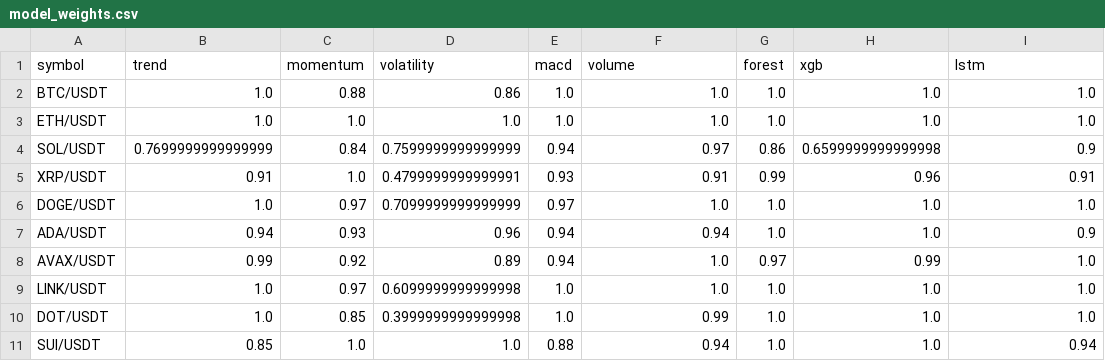
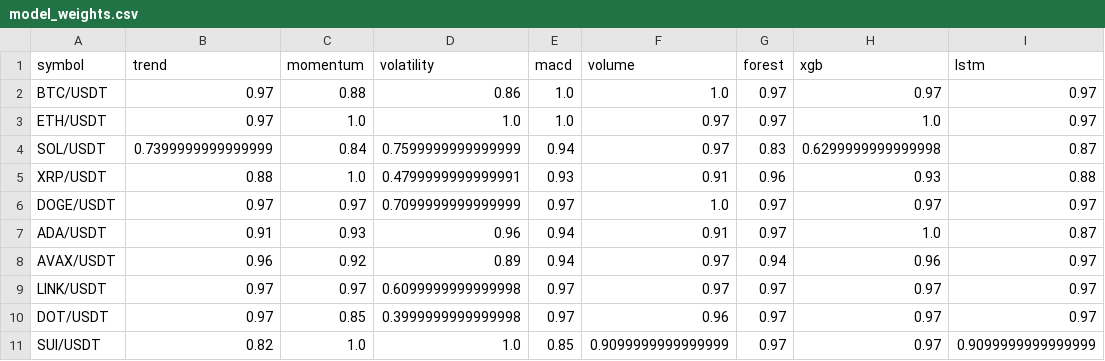
Before and after one commit to Jason12jpg/crypto, a CSV file: data/model_weights.csv, drawn as a sheet.

```diff
--- a/data/model_weights.csv
+++ b/data/model_weights.csv
@@ -1,11 +1,11 @@
 symbol,trend,momentum,volatility,macd,volume,forest,xgb,lstm
-BTC/USDT,1.0,0.88,0.86,1.0,1.0,1.0,1.0,1.0
-ETH/USDT,1.0,1.0,1.0,1.0,1.0,1.0,1.0,1.0
-SOL/USDT,0.7699999999999999,0.84,0.7599999999999999,0.94,0.97,0.86,0.6599999999999998,0.9
-XRP/USDT,0.91,1.0,0.4799999999999991,0.93,0.91,0.99,0.96,0.91
-DOGE/USDT,1.0,0.97,0.7099999999999999,0.97,1.0,1.0,1.0,1.0
-ADA/USDT,0.94,0.93,0.96,0.94,0.94,1.0,1.0,0.9
-AVAX/USDT,0.99,0.92,0.89,0.94,1.0,0.97,0.99,1.0
-LINK/USDT,1.0,0.97,0.6099999999999998,1.0,1.0,1.0,1.0,1.0
-DOT/USDT,1.0,0.85,0.3999999999999998,1.0,0.99,1.0,1.0,1.0
-SUI/USDT,0.85,1.0,1.0,0.88,0.94,1.0,1.0,0.94
+BTC/USDT,0.97,0.88,0.86,1.0,1.0,0.97,0.97,0.97
+ETH/USDT,0.97,1.0,1.0,1.0,0.97,0.97,1.0,0.97
+SOL/USDT,0.7399999999999999,0.84,0.7599999999999999,0.94,0.97,0.83,0.6299999999999998,0.87
+XRP/USDT,0.88,1.0,0.4799999999999991,0.93,0.91,0.96,0.93,0.88
+DOGE/USDT,0.97,0.97,0.7099999999999999,0.97,1.0,0.97,0.97,0.97
+ADA/USDT,0.91,0.93,0.96,0.94,0.91,0.97,1.0,0.87
+AVAX/USDT,0.96,0.92,0.89,0.94,0.97,0.94,0.96,0.97
+LINK/USDT,0.97,0.97,0.6099999999999998,0.97,0.97,0.97,0.97,0.97
+DOT/USDT,0.97,0.85,0.3999999999999998,0.97,0.96,0.97,0.97,0.97
+SUI/USDT,0.82,1.0,1.0,0.85,0.9099999999999999,0.97,0.97,0.9099999999999999
```
Also changed, not shown: data/prediction_log.csv, 1 other file.
